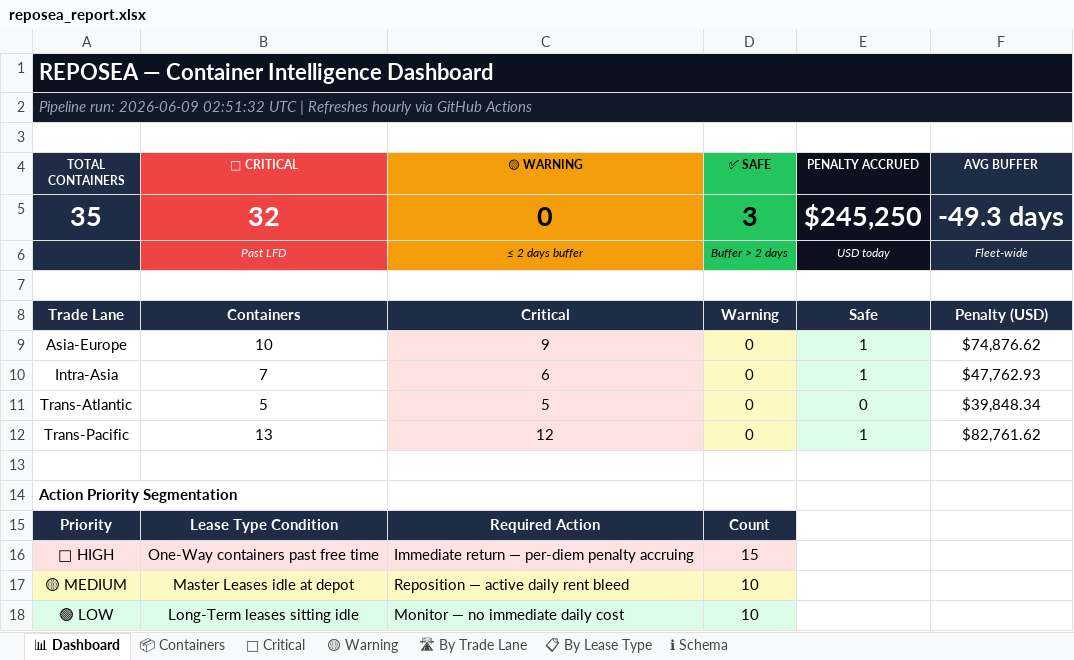
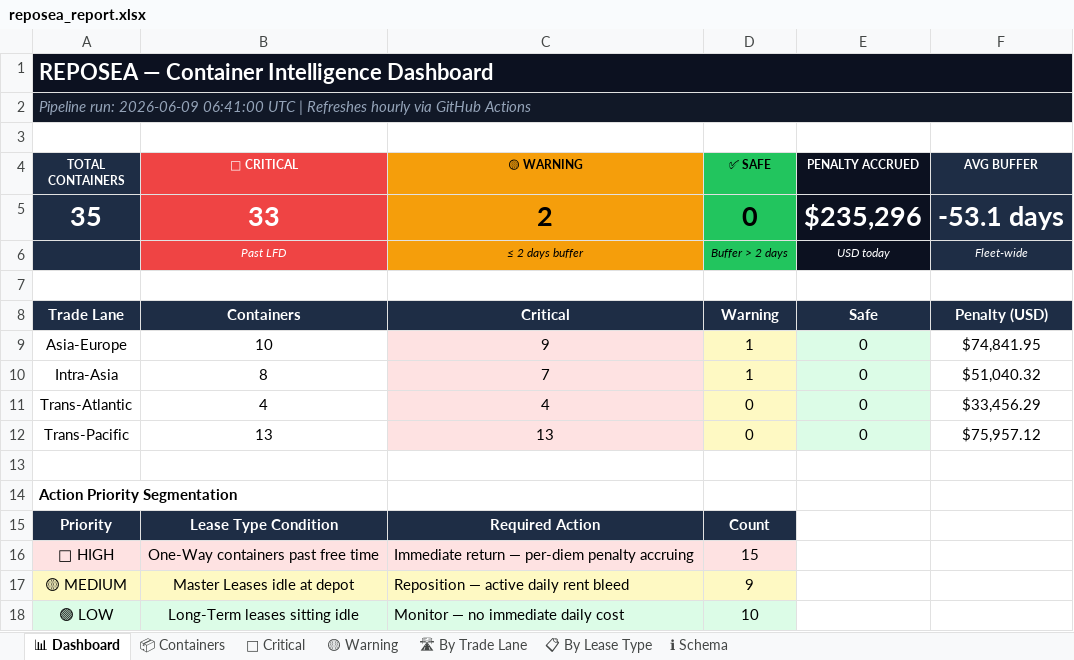
Before and after one commit to rahulmistry18/Reposea_container_optimizer, an Excel workbook: data/exports/reposea_report.xlsx, sheet 📊 Dashboard, drawn as a sheet; values as stored, in another font and other column widths than the file's, no borders; the diff names each change by its address in the sheet, - before the commit and + after, or states it on an @@ line.

```diff
--- a/data/exports/reposea_report.xlsx (sheet 📊 Dashboard)
+++ b/data/exports/reposea_report.xlsx (sheet 📊 Dashboard)
-A2 (TOTAL CONTAINERS): …run: 2026-06-09 02:51:32 UTC |…
+A2 (TOTAL CONTAINERS): …run: 2026-06-09 06:41:00 UTC |…
-B5 (🔴 CRITICAL): 32
+B5 (🔴 CRITICAL): 33
-C5 (🟡 WARNING): 0
+C5 (🟡 WARNING): 2
-D5 (✅ SAFE): 3
+D5 (✅ SAFE): 0
-E5 (PENALTY ACCRUED): $245,250
+E5 (PENALTY ACCRUED): $235,296
-F5 (AVG BUFFER): -49.3 days
+F5 (AVG BUFFER): -53.1 days
-D9:D10 (✅ SAFE): 0
+D9:D10 (✅ SAFE): 1
-E9:E10 (PENALTY ACCRUED): 1
+E9:E10 (PENALTY ACCRUED): 0
-F9 (AVG BUFFER): $74,876.62
+F9 (AVG BUFFER): $74,841.95
-B10 (🔴 CRITICAL): 7
+B10 (🔴 CRITICAL): 8
-C10 (🟡 WARNING): 6
+C10 (🟡 WARNING): 7
-F10 (AVG BUFFER): $47,762.93
+F10 (AVG BUFFER): $51,040.32
-B11 (🔴 CRITICAL): 5
+B11 (🔴 CRITICAL): 4
-C11 (🟡 WARNING): 5
+C11 (🟡 WARNING): 4
-F11 (AVG BUFFER): $39,848.34
+F11 (AVG BUFFER): $33,456.29
-C12 (🟡 WARNING): 12
+C12 (🟡 WARNING): 13
-E12 (PENALTY ACCRUED): 1
+E12 (PENALTY ACCRUED): 0
-F12 (AVG BUFFER): $82,761.62
+F12 (AVG BUFFER): $75,957.12
-D17 (✅ SAFE): 10
+D17 (✅ SAFE): 9
```
Also changed, not shown: sheet 📦 Containers, sheet 🔴 Critical, sheet 🟡 Warning, sheet 🛣 By Trade Lane, sheet 📋 By Lease Type, 7 other files.
